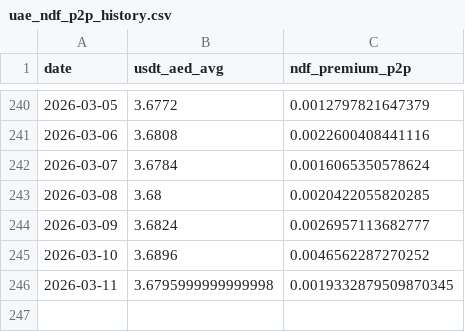
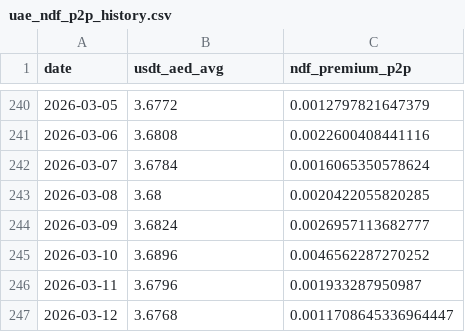
Before and after one commit to codingfidel/gulf-peg-dashboard, a CSV file: uae_ndf_p2p_history.csv, drawn as a sheet; only a part is shown, gaps mark what is left out.

```diff
--- a/uae_ndf_p2p_history.csv
+++ b/uae_ndf_p2p_history.csv
@@ -245,2 +245,3 @@ date,usdt_aed_avg,ndf_premium_p2p
 2026-03-10,3.6896,0.0046562287270252
-2026-03-11,3.6795999999999998,0.0019332879509870345
+2026-03-11,3.6796,0.001933287950987
+2026-03-12,3.6768,0.0011708645336964447
```
